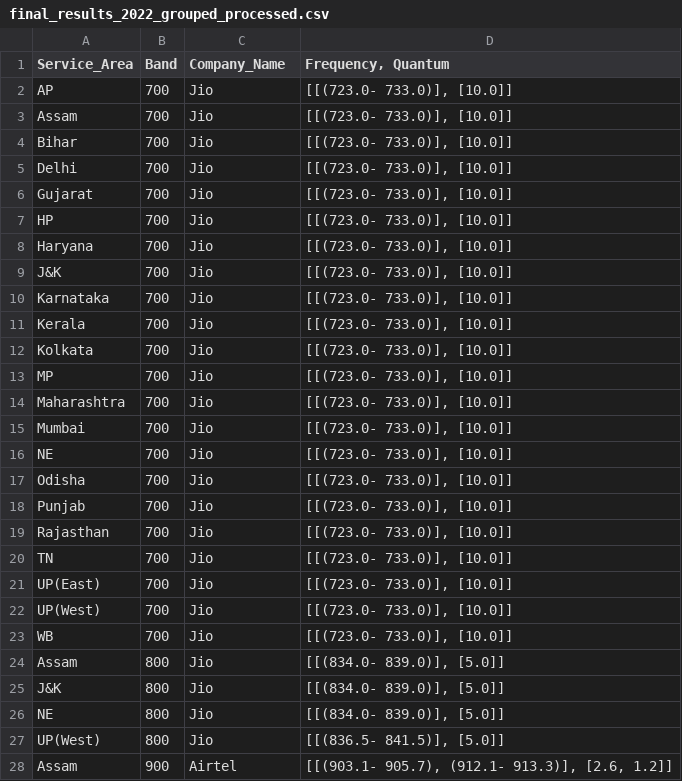
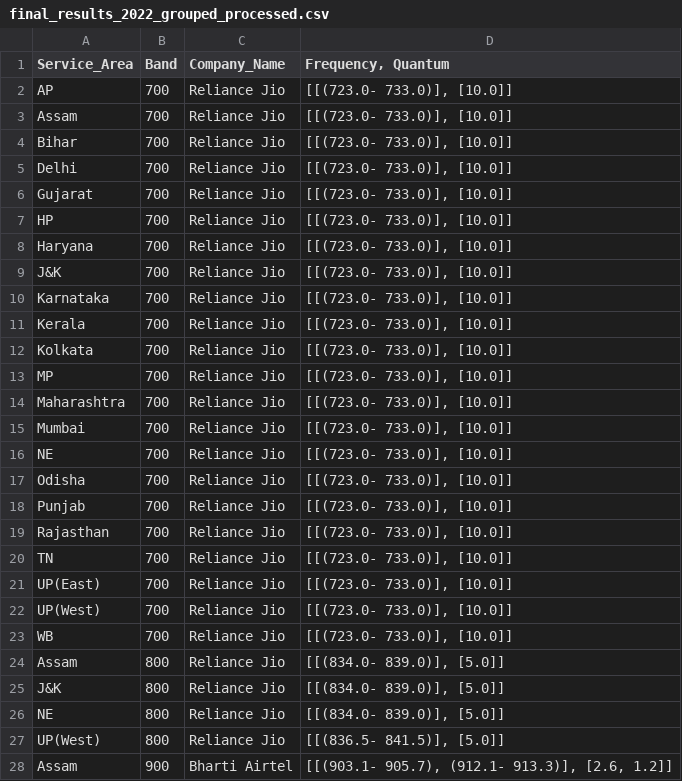
Before and after one commit to vjchristopher/two, a CSV file: final_results_2022_grouped_processed.csv, drawn as a sheet; only a part is shown; the diff covers the shown part only.

Commit message:
Update final_results_2022_grouped_processed.csv

```diff
--- a/final_results_2022_grouped_processed.csv
+++ b/final_results_2022_grouped_processed.csv
@@ -1,28 +1,28 @@
 Service_Area,Band,Company_Name,"Frequency, Quantum"
-AP,700,Jio,"[[(723.0- 733.0)], [10.0]]"
-Assam,700,Jio,"[[(723.0- 733.0)], [10.0]]"
-Bihar,700,Jio,"[[(723.0- 733.0)], [10.0]]"
-Delhi,700,Jio,"[[(723.0- 733.0)], [10.0]]"
-Gujarat,700,Jio,"[[(723.0- 733.0)], [10.0]]"
-HP,700,Jio,"[[(723.0- 733.0)], [10.0]]"
-Haryana,700,Jio,"[[(723.0- 733.0)], [10.0]]"
-J&K,700,Jio,"[[(723.0- 733.0)], [10.0]]"
-Karnataka,700,Jio,"[[(723.0- 733.0)], [10.0]]"
-Kerala,700,Jio,"[[(723.0- 733.0)], [10.0]]"
-Kolkata,700,Jio,"[[(723.0- 733.0)], [10.0]]"
-MP,700,Jio,"[[(723.0- 733.0)], [10.0]]"
-Maharashtra,700,Jio,"[[(723.0- 733.0)], [10.0]]"
-Mumbai,700,Jio,"[[(723.0- 733.0)], [10.0]]"
-NE,700,Jio,"[[(723.0- 733.0)], [10.0]]"
-Odisha,700,Jio,"[[(723.0- 733.0)], [10.0]]"
-Punjab,700,Jio,"[[(723.0- 733.0)], [10.0]]"
-Rajasthan,700,Jio,"[[(723.0- 733.0)], [10.0]]"
-TN,700,Jio,"[[(723.0- 733.0)], [10.0]]"
-UP(East),700,Jio,"[[(723.0- 733.0)], [10.0]]"
-UP(West),700,Jio,"[[(723.0- 733.0)], [10.0]]"
-WB,700,Jio,"[[(723.0- 733.0)], [10.0]]"
-Assam,800,Jio,"[[(834.0- 839.0)], [5.0]]"
-J&K,800,Jio,"[[(834.0- 839.0)], [5.0]]"
-NE,800,Jio,"[[(834.0- 839.0)], [5.0]]"
-UP(West),800,Jio,"[[(836.5- 841.5)], [5.0]]"
-Assam,900,Airtel,"[[(903.1- 905.7), (912.1- 913.3)], [2.6, 1.2]]"
+AP,700,Reliance Jio,"[[(723.0- 733.0)], [10.0]]"
+Assam,700,Reliance Jio,"[[(723.0- 733.0)], [10.0]]"
+Bihar,700,Reliance Jio,"[[(723.0- 733.0)], [10.0]]"
+Delhi,700,Reliance Jio,"[[(723.0- 733.0)], [10.0]]"
+Gujarat,700,Reliance Jio,"[[(723.0- 733.0)], [10.0]]"
+HP,700,Reliance Jio,"[[(723.0- 733.0)], [10.0]]"
+Haryana,700,Reliance Jio,"[[(723.0- 733.0)], [10.0]]"
+J&K,700,Reliance Jio,"[[(723.0- 733.0)], [10.0]]"
+Karnataka,700,Reliance Jio,"[[(723.0- 733.0)], [10.0]]"
+Kerala,700,Reliance Jio,"[[(723.0- 733.0)], [10.0]]"
+Kolkata,700,Reliance Jio,"[[(723.0- 733.0)], [10.0]]"
+MP,700,Reliance Jio,"[[(723.0- 733.0)], [10.0]]"
+Maharashtra,700,Reliance Jio,"[[(723.0- 733.0)], [10.0]]"
+Mumbai,700,Reliance Jio,"[[(723.0- 733.0)], [10.0]]"
+NE,700,Reliance Jio,"[[(723.0- 733.0)], [10.0]]"
+Odisha,700,Reliance Jio,"[[(723.0- 733.0)], [10.0]]"
+Punjab,700,Reliance Jio,"[[(723.0- 733.0)], [10.0]]"
+Rajasthan,700,Reliance Jio,"[[(723.0- 733.0)], [10.0]]"
+TN,700,Reliance Jio,"[[(723.0- 733.0)], [10.0]]"
+UP(East),700,Reliance Jio,"[[(723.0- 733.0)], [10.0]]"
+UP(West),700,Reliance Jio,"[[(723.0- 733.0)], [10.0]]"
+WB,700,Reliance Jio,"[[(723.0- 733.0)], [10.0]]"
+Assam,800,Reliance Jio,"[[(834.0- 839.0)], [5.0]]"
+J&K,800,Reliance Jio,"[[(834.0- 839.0)], [5.0]]"
+NE,800,Reliance Jio,"[[(834.0- 839.0)], [5.0]]"
+UP(West),800,Reliance Jio,"[[(836.5- 841.5)], [5.0]]"
+Assam,900,Bharti Airtel,"[[(903.1- 905.7), (912.1- 913.3)], [2.6, 1.2]]"
```
Also changed, not shown: 108 edited cells elsewhere in this file.
